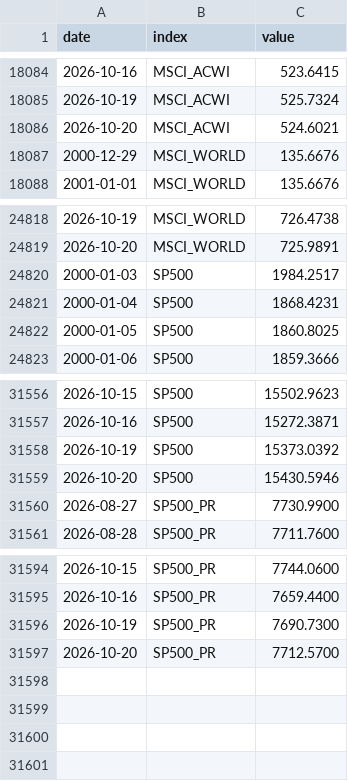
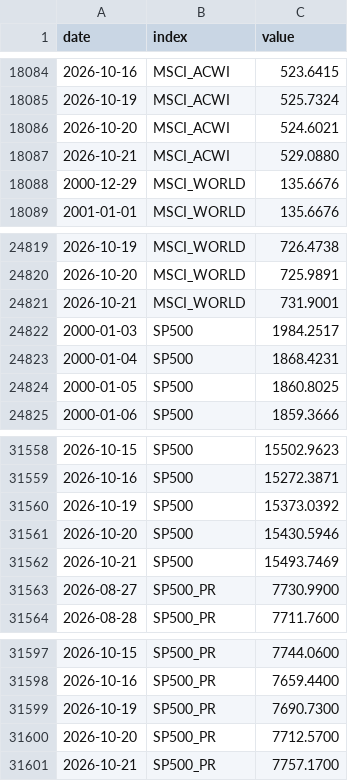
Before and after one commit to VytisCode/pension-fund-tracker, a CSV file: data/indexes.csv, drawn as a sheet; only a part is shown, gaps mark what is left out.

```diff
--- a/data/indexes.csv
+++ b/data/indexes.csv
@@ -18086,2 +18086,3 @@ date,index,value
 2026-10-20,MSCI_ACWI,524.6021
+2026-10-21,MSCI_ACWI,529.0880
 2000-12-29,MSCI_WORLD,135.6676
@@ -24819,2 +24820,3 @@ date,index,value
 2026-10-20,MSCI_WORLD,725.9891
+2026-10-21,MSCI_WORLD,731.9001
 2000-01-03,SP500,1984.2517
@@ -31559,2 +31561,3 @@ date,index,value
 2026-10-20,SP500,15430.5946
+2026-10-21,SP500,15493.7469
 2026-08-27,SP500_PR,7730.9900
@@ -31597 +31600,2 @@ date,index,value
 2026-10-20,SP500_PR,7712.5700
+2026-10-21,SP500_PR,7757.1700
```
Also changed, not shown: data/baltic_ee_funds.csv, data/baltic_ee_meta.csv, 50 other files.
